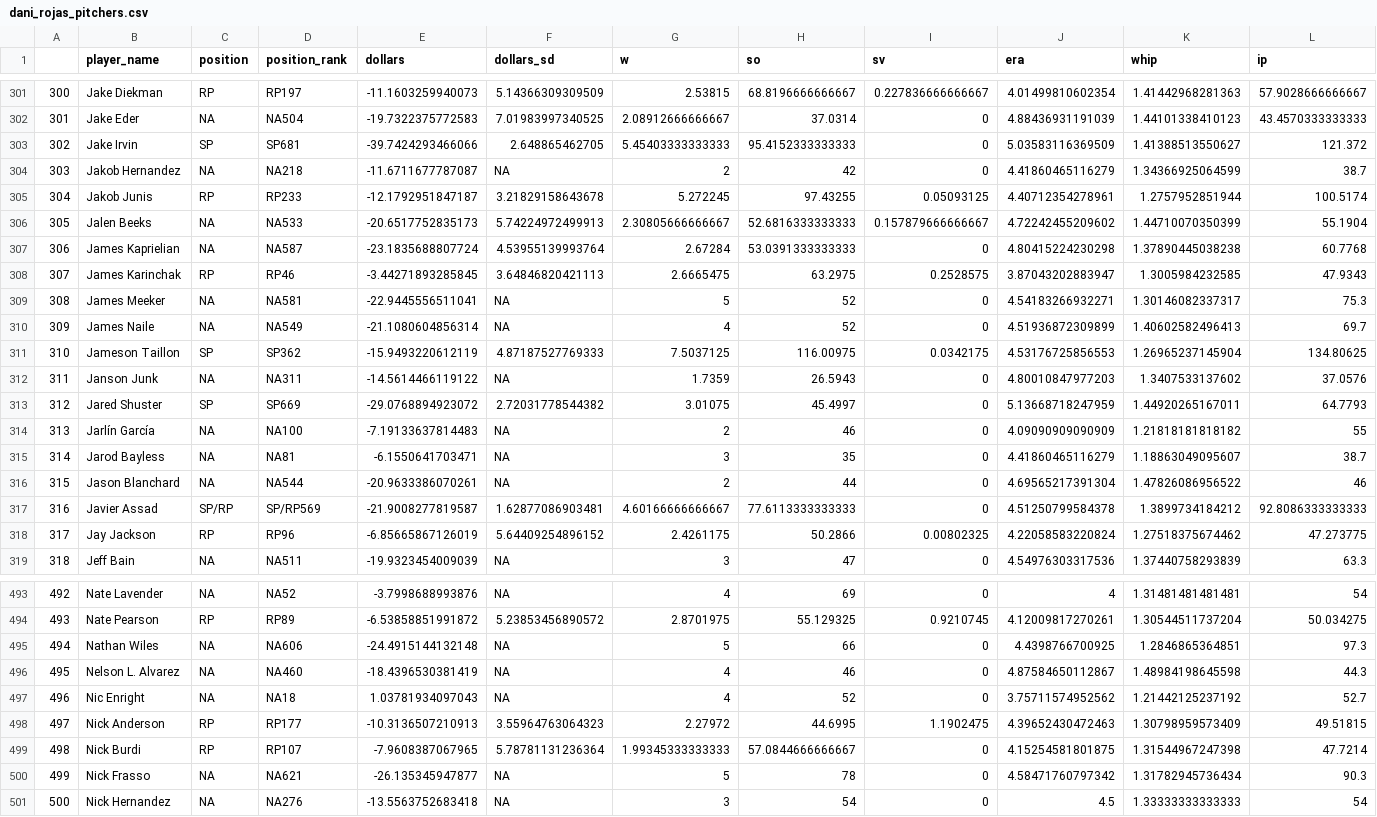
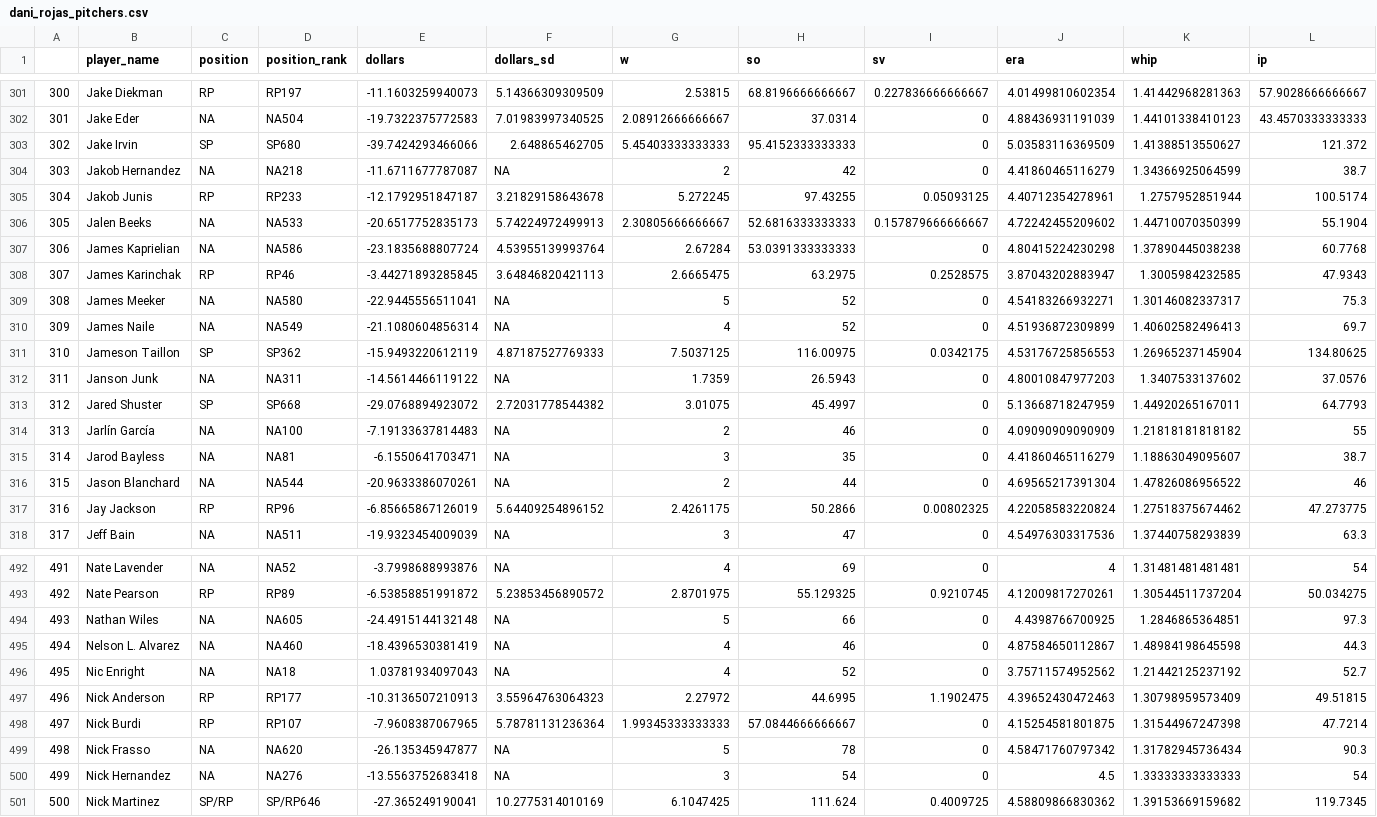
Before and after one commit to SamuelLachance/Betting, a CSV file: ottoneu/dani_rojas_pitchers.csv, drawn as a sheet; only a part is shown, gaps mark what is left out; removed rows and columns are numbered as before the commit, all else as after; rows hold the shown columns only; the diff covers the shown part only; the diff names each change by its address in the sheet, - before the commit and + after, or states it on an @@ line.

```diff
--- a/ottoneu/dani_rojas_pitchers.csv
+++ b/ottoneu/dani_rojas_pitchers.csv
-D303 (position_rank): SP681
+D303 (position_rank): SP680
-D307 (position_rank): NA587
+D307 (position_rank): NA586
-D309 (position_rank): NA581
+D309 (position_rank): NA580
-D313 (position_rank): SP669
+D313 (position_rank): SP668
-row 317: 316 | Javier Assad | SP/RP | SP/RP569 | -21.9008277819587 | 1.62877086903481 | 4.60166666666667 | 77.6113333333333 | 0 | 4.51250799584378 | 1.3899734184212 | 92.8086333333333
@@ column A renumbered between rows 317 and 500 @@
-D494 (position_rank): NA606
+D494 (position_rank): NA605
-D499 (position_rank): NA621
+D499 (position_rank): NA620
+row 501: 500 | Nick Martinez | SP/RP | SP/RP646 | -27.365249190041 | 10.2775314010169 | 6.1047425 | 111.624 | 0.4009725 | 4.58809866830362 | 1.39153669159682 | 119.7345
```
Also changed, not shown: 92 edited cells elsewhere in this file, ottoneu/all_pitchers.csv, ottoneu/pitchers_df.csv.
